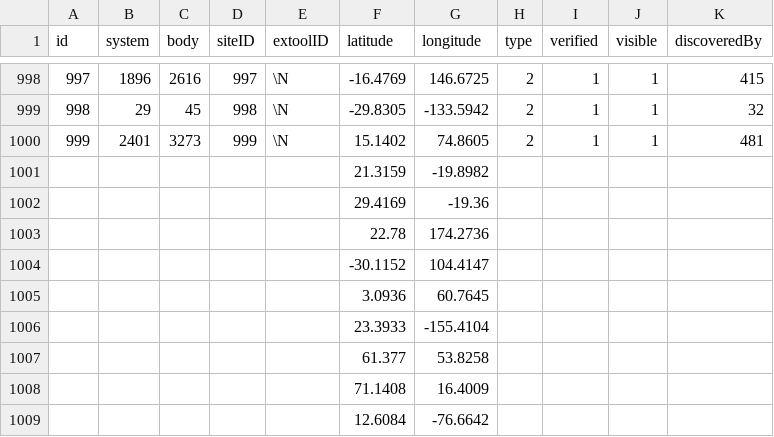
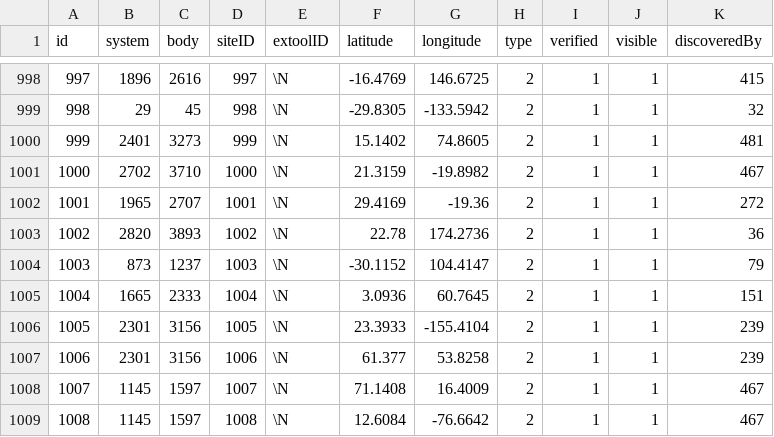
Before and after one commit to canonn-science/CAPIv2-Strapi, a CSV file: seed_files/CSV/bmsites.csv, drawn as a sheet; only a part is shown, gaps mark what is left out; removed rows and columns are numbered as before the commit, all else as after; the diff names each change by its address in the sheet, - before the commit and + after, or states it on an @@ line.

Commit message:
CSV Update P3

```diff
--- a/seed_files/CSV/bmsites.csv
+++ b/seed_files/CSV/bmsites.csv
-row 1001:  |  |  |  |  | 21.3159 | -19.8982
-row 1002:  |  |  |  |  | 29.4169 | -19.36
-row 1003:  |  |  |  |  | 22.78 | 174.2736
-row 1004:  |  |  |  |  | -30.1152 | 104.4147
-row 1005:  |  |  |  |  | 3.0936 | 60.7645
-row 1006:  |  |  |  |  | 23.3933 | -155.4104
-row 1007:  |  |  |  |  | 61.377 | 53.8258
-row 1008:  |  |  |  |  | 71.1408 | 16.4009
-row 1009:  |  |  |  |  | 12.6084 | -76.6642
+row 1001: 1000 | 2702 | 3710 | 1000 | \N | 21.3159 | -19.8982 | 2 | 1 | 1 | 467
+row 1002: 1001 | 1965 | 2707 | 1001 | \N | 29.4169 | -19.36 | 2 | 1 | 1 | 272
+row 1003: 1002 | 2820 | 3893 | 1002 | \N | 22.78 | 174.2736 | 2 | 1 | 1 | 36
+row 1004: 1003 | 873 | 1237 | 1003 | \N | -30.1152 | 104.4147 | 2 | 1 | 1 | 79
+row 1005: 1004 | 1665 | 2333 | 1004 | \N | 3.0936 | 60.7645 | 2 | 1 | 1 | 151
+row 1006: 1005 | 2301 | 3156 | 1005 | \N | 23.3933 | -155.4104 | 2 | 1 | 1 | 239
+row 1007: 1006 | 2301 | 3156 | 1006 | \N | 61.377 | 53.8258 | 2 | 1 | 1 | 239
+row 1008: 1007 | 1145 | 1597 | 1007 | \N | 71.1408 | 16.4009 | 2 | 1 | 1 | 467
+row 1009: 1008 | 1145 | 1597 | 1008 | \N | 12.6084 | -76.6642 | 2 | 1 | 1 | 467
```
